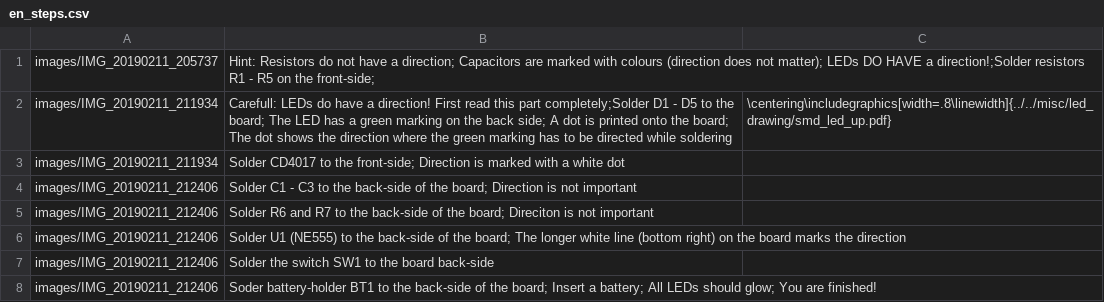
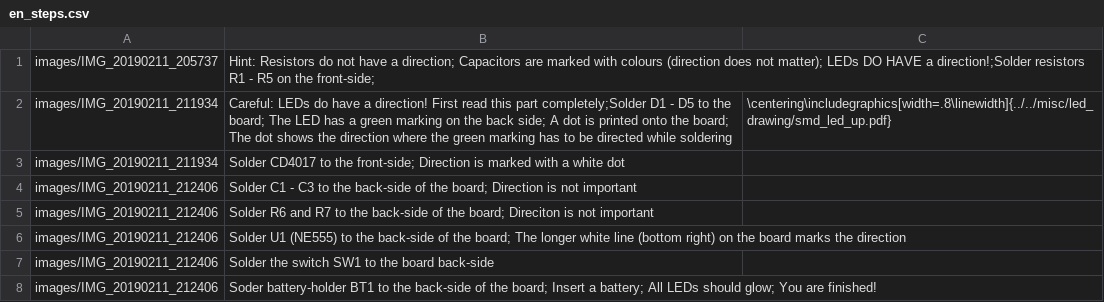
Before and after one commit to Binary-Kitchen/SolderingTutorial, a CSV file: NibblePlusPlusSMD/manual/configuration/en_steps.csv, drawn as a sheet.

```diff
--- a/NibblePlusPlusSMD/manual/configuration/en_steps.csv
+++ b/NibblePlusPlusSMD/manual/configuration/en_steps.csv
@@ -1,3 +1,3 @@
 images/IMG_20190211_205737,Hint: Resistors do not have a direction; Capacitors are marked with colours (direction does not matter); LEDs DO HAVE a direction!;Solder resistors R1 - R5 on the front-side;
-images/IMG_20190211_211934,Carefull: LEDs do have a direction! First read this part completely;Solder D1 - D5 to the board; The LED has a green marking on the back side; A dot is printed onto the board; The dot shows the direction where the green marking has to be directed while soldering,\centering\includegraphics[width=.8\linewidth]{../../misc/led_drawing/smd_led_up.pdf}
+images/IMG_20190211_211934,Careful: LEDs do have a direction! First read this part completely;Solder D1 - D5 to the board; The LED has a green marking on the back side; A dot is printed onto the board; The dot shows the direction where the green marking has to be directed while soldering,\centering\includegraphics[width=.8\linewidth]{../../misc/led_drawing/smd_led_up.pdf}
 images/IMG_20190211_211934,Solder CD4017 to the front-side; Direction is marked with a white dot
```
Also changed, not shown: NibblePlusPlusSMD/manual/configuration/de_parts.csv, NibblePlusPlusSMD/manual/configuration/de_steps.csv, 2 other files.
